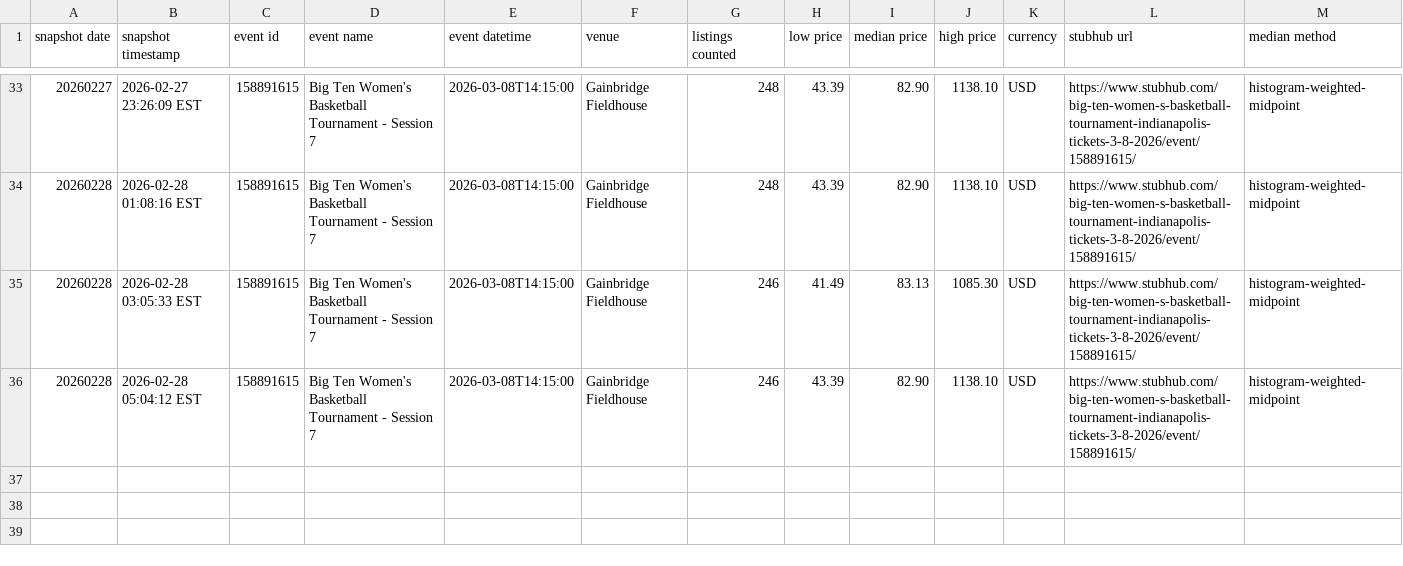
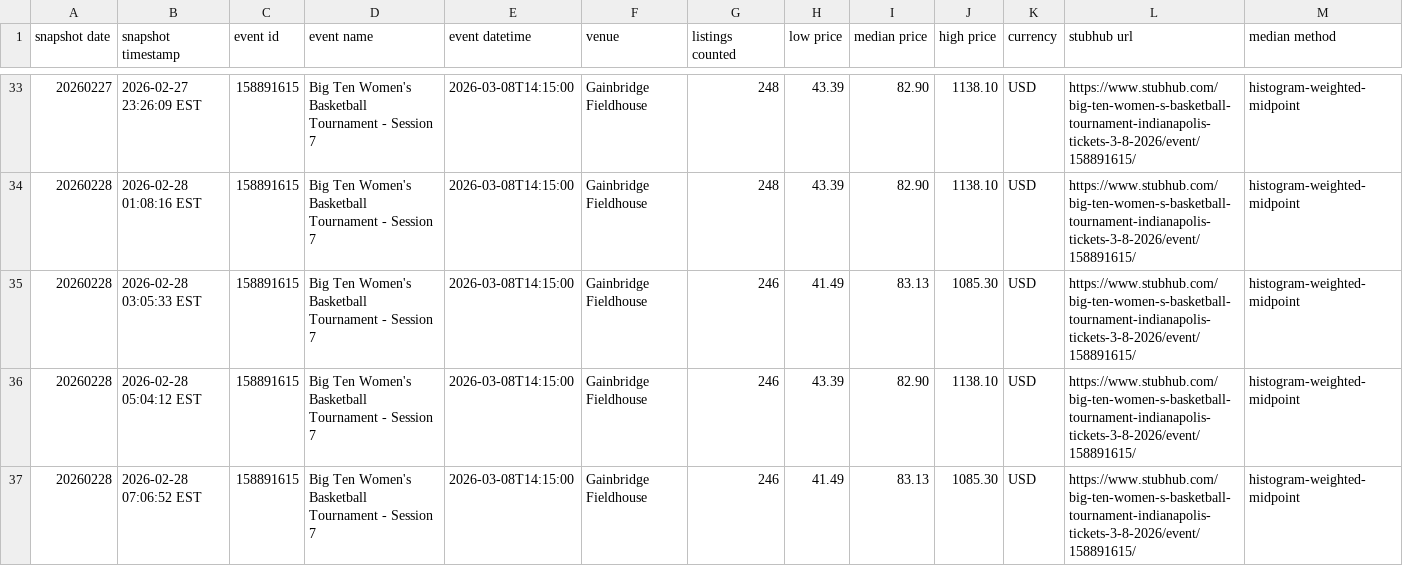
Before and after one commit to shmcminn/nicar26-github-actions, a CSV file: data/stubhub_big10wbt_session7_history.csv, drawn as a sheet; only a part is shown, gaps mark what is left out; the diff names each change by its address in the sheet, - before the commit and + after, or states it on an @@ line.

```diff
--- a/data/stubhub_big10wbt_session7_history.csv
+++ b/data/stubhub_big10wbt_session7_history.csv
+row 37: 20260228 | 2026-02-28 07:06:52 EST | 158891615 | Big Ten Women's Basketball Tournament - Session 7 | 2026-03-08T14:15:00 | Gainbridge Fieldhouse | 246 | 41.49 | 83.13 | 1085.30 | USD | https://www.stubhub.com/big-ten-women-s-basketball-tournament-indianapolis-tickets-3-8-2026/event/158891615/ | histogram-weighted-midpoint
```
Also changed, not shown: 1 other file.
